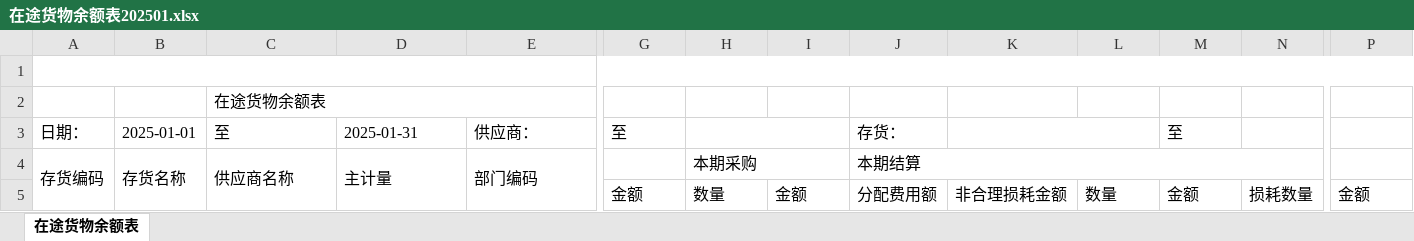
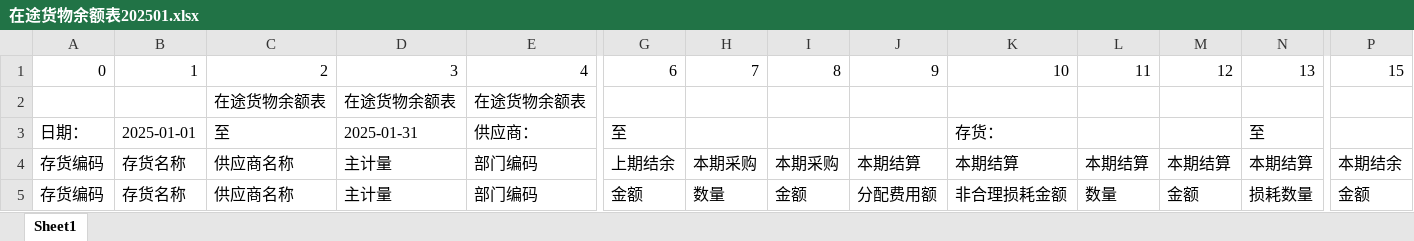
Before and after one commit to Robliu001/auto_account_total, an Excel workbook: 在途货物余额表202501.xlsx, sheet Sheet1, drawn as a sheet; only a part is shown, gaps mark what is left out; values as stored, in another font and other column widths than the file's, no cell formats; removed rows and columns are numbered as before the commit, all else as after; rows hold the shown columns only; the diff covers the shown part only; the diff names each change by its address in the sheet, - before the commit and + after, or states it on an @@ line.

```diff
--- a/在途货物余额表202501.xlsx (sheet Sheet1)
+++ b/在途货物余额表202501.xlsx (sheet Sheet1)
-sheet tab: 在途货物余额表
+sheet tab: Sheet1
-row 1: (empty)
+row 1: 0 | 1 | 2 | 3 | 4 | 6 | 7 | 8 | 9 | 10 | 11 | 12 | 13 | 15
-A1:P1 merged
-row 2:  |  | 在途货物余额表
+row 2:  |  | 在途货物余额表 | 在途货物余额表 | 在途货物余额表
-H3:I3 merged
-J3: 存货：
+J3: (empty)
-K3: (empty)
+K3: 存货：
-K3:L3 merged
-M3: 至
+M3: (empty)
-N3: (empty)
+N3: 至
-N3:O3 merged
-A4:A5 merged
-B4:B5 merged
-C4:C5 merged
-D4:D5 merged
-E4:E5 merged
-G4: (empty)
+G4: 上期结余
-H4:I4 merged
-I4: (empty)
+I4: 本期采购
-J4:N4 merged
-K4: (empty)
+K4: 本期结算
-L4: (empty)
+L4: 本期结算
-M4: (empty)
+M4: 本期结算
-N4: (empty)
+N4: 本期结算
-P4: (empty)
+P4: 本期结余
-A5: (empty)
+A5: 存货编码
-B5: (empty)
+B5: 存货名称
-C5: (empty)
+C5: 供应商名称
-D5: (empty)
+D5: 主计量
-E5: (empty)
+E5: 部门编码
```
Also changed, not shown: 1 added row, 1 removed row, 30 edited cells and merged cells elsewhere in this sheet, cell formats, new monthly report2025.xlsx, new monthly report202501.xlsx, 7 other files.
